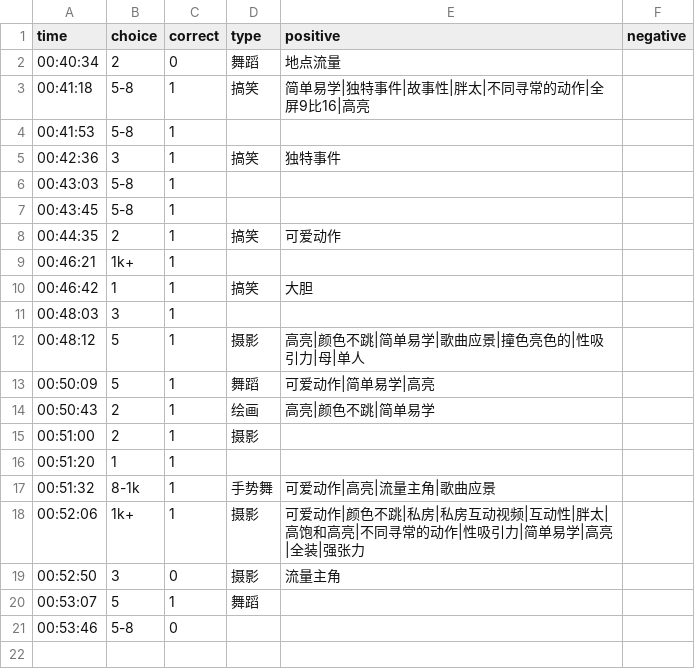
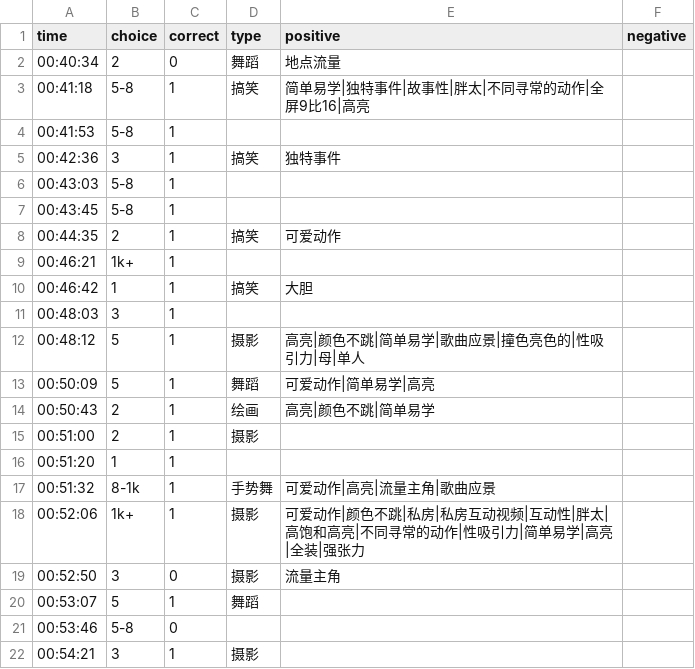
Before and after one commit to heyan9/qidi-data, a CSV file: logs/2026-11-17.csv, drawn as a sheet; the diff names each change by its address in the sheet, - before the commit and + after, or states it on an @@ line.

Commit message:
sync logs/2026-11-17.csv

```diff
--- a/logs/2026-11-17.csv
+++ b/logs/2026-11-17.csv
+row 22: 00:54:21 | 3 | 1 | 摄影
```
